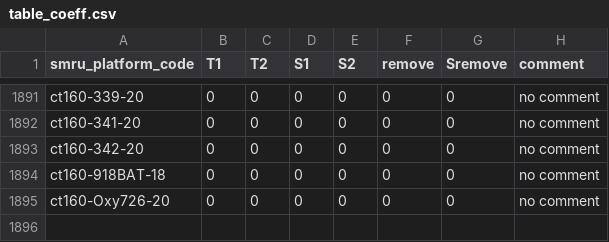
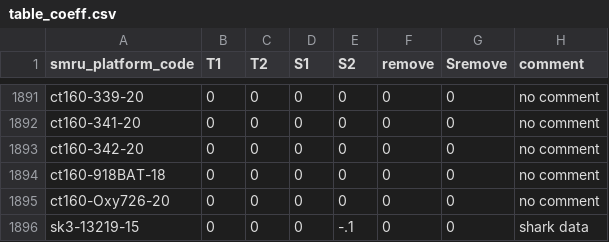
Before and after one commit to fabien-roquet/MEOP_process, a CSV file: table_coeff.csv, drawn as a sheet; only a part is shown, gaps mark what is left out.

```diff
--- a/table_coeff.csv
+++ b/table_coeff.csv
@@ -1895 +1895,2 @@ ct160-918BAT-18,0,0,0,0,0,0,no comment
 ct160-Oxy726-20,0,0,0,0,0,0,no comment
+sk3-13219-15,0,0,0,-.1,0,0,shark data
```
Also changed, not shown: table_filter.csv, table_param.csv, 9 other files.
